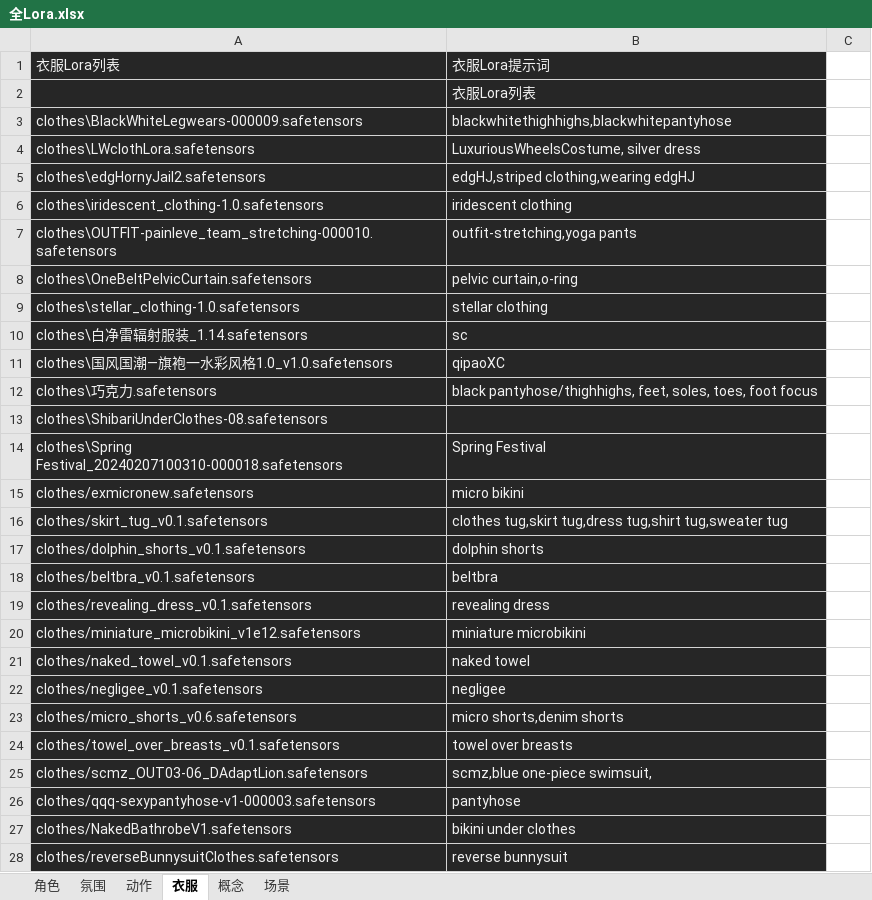
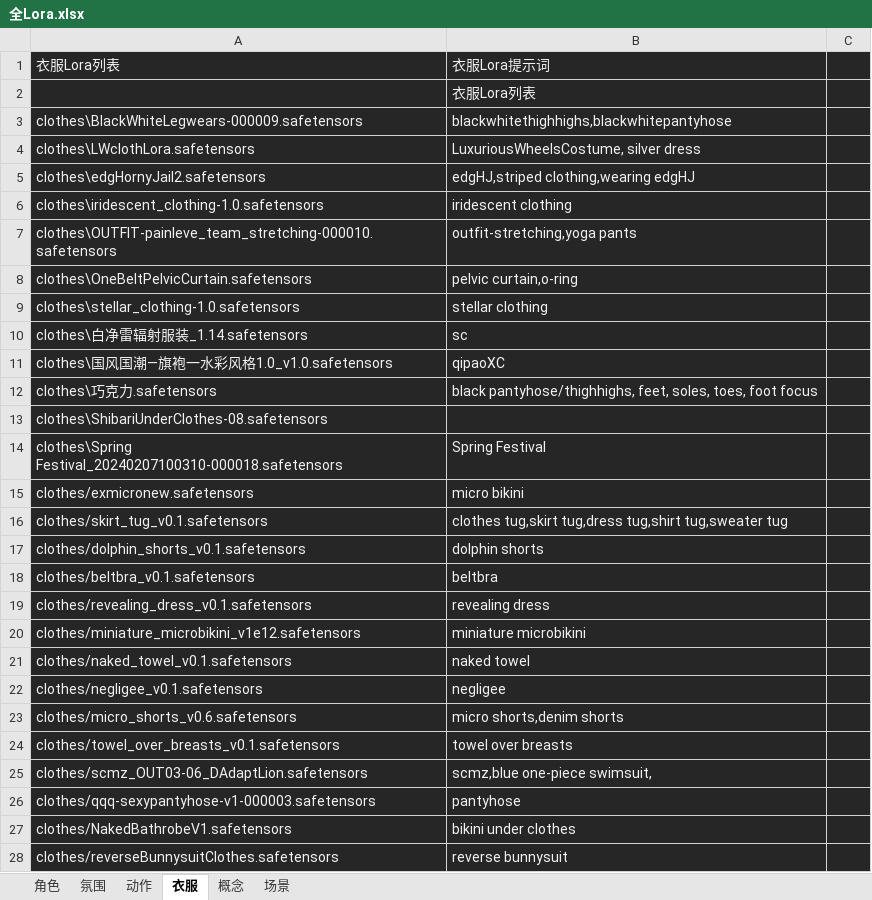
Before and after one commit to legendxcheng/MeiCard, an Excel workbook: 全Lora.xlsx, sheet 衣服, drawn as a sheet; only a part is shown; values as stored, in another font and other column widths than the file's, no borders; the diff covers the shown part only; the diff names each change by its address in the sheet, - before the commit and + after, or states it on an @@ line.

```diff
--- a/全Lora.xlsx (sheet 衣服)
+++ b/全Lora.xlsx (sheet 衣服)
-C1:C28 fill: none
+C1:C28 fill: #262626
```
Also changed, not shown: 10 added rows and cell formats elsewhere in this sheet, sheet 角色, sheet 概念, sheet 氛围, charts or pictures, 5 other files.
